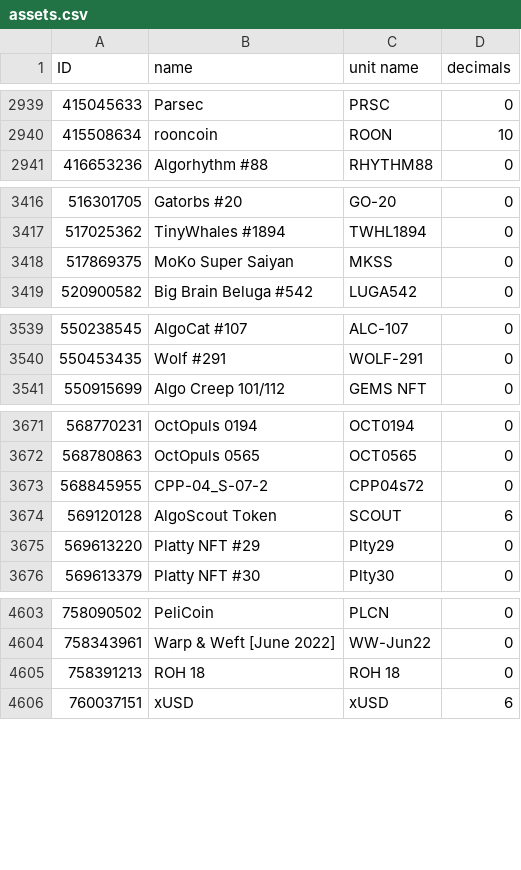
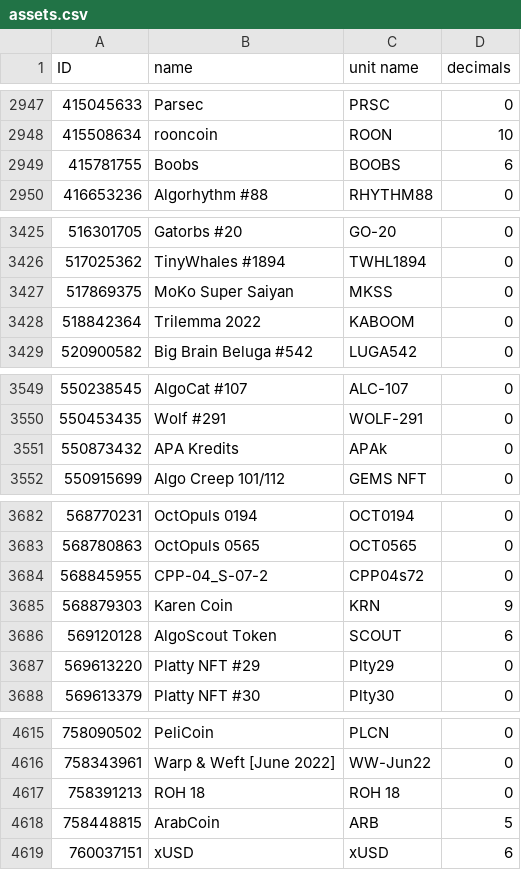
Before and after one commit to HashingSlash/Detechdefi, a CSV file: resources/assets.csv, drawn as a sheet; only a part is shown, gaps mark what is left out; the diff covers the shown part only; the diff names each change by its address in the sheet, - before the commit and + after, or states it on an @@ line.

```diff
--- a/resources/assets.csv
+++ b/resources/assets.csv
+row 2949: 415781755 | Boobs | BOOBS | 6
+row 3428: 518842364 | Trilemma 2022 | KABOOM | 0
+row 3551: 550873432 | APA Kredits | APAk | 0
+row 3685: 568879303 | Karen Coin | KRN | 9
+row 4618: 758448815 | ArabCoin | ARB | 5
```
Also changed, not shown: 12 added rows elsewhere in this file, 4 other files.
